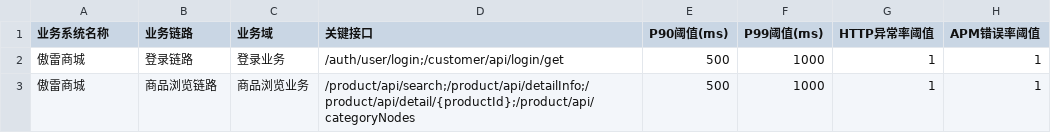
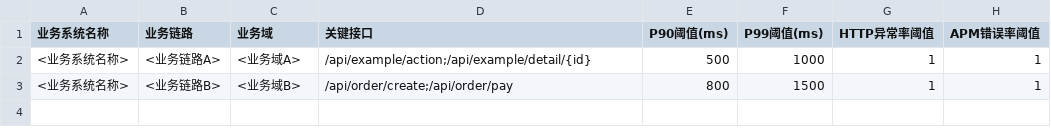
Before and after one commit to lyrfln/Guance, a CSV file: mall-c-chain-monitor-generator/references/customer-interface-template.csv, drawn as a sheet.

Commit message:
docs: genericize business SLI skill examples

```diff
--- a/mall-c-chain-monitor-generator/references/customer-interface-template.csv
+++ b/mall-c-chain-monitor-generator/references/customer-interface-template.csv
@@ -1,3 +1,3 @@
 业务系统名称,业务链路,业务域,关键接口,P90阈值(ms),P99阈值(ms),HTTP异常率阈值,APM错误率阈值
-傲雷商城,登录链路,登录业务,"/auth/user/login;/customer/api/login/get",500,1000,1,1
-傲雷商城,商品浏览链路,商品浏览业务,"/product/api/search;/product/api/detailInfo;/product/api/detail/{productId};/product/api/categoryNodes",500,1000,1,1
+<业务系统名称>,<业务链路A>,<业务域A>,"/api/example/action;/api/example/detail/{id}",500,1000,1,1
+<业务系统名称>,<业务链路B>,<业务域B>,"/api/order/create;/api/order/pay",800,1500,1,1
```
Also changed, not shown: 5 other files.
